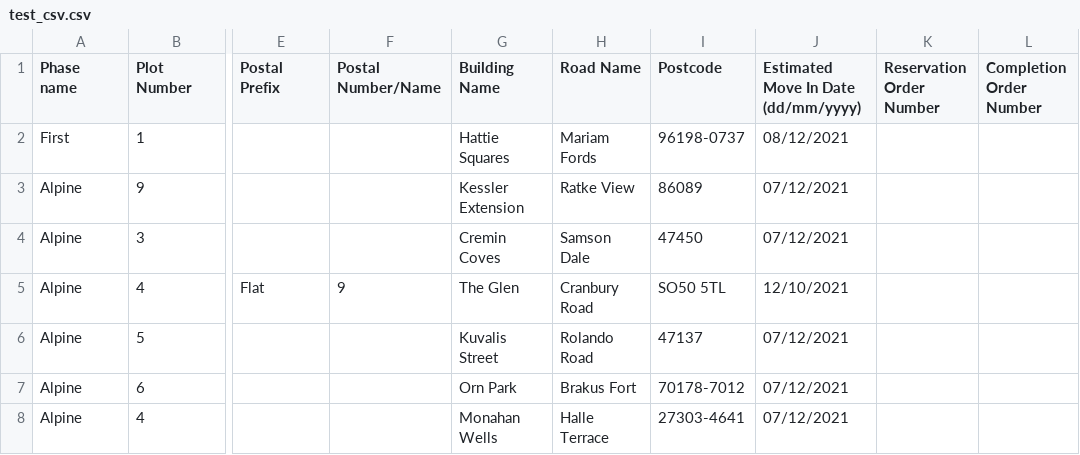
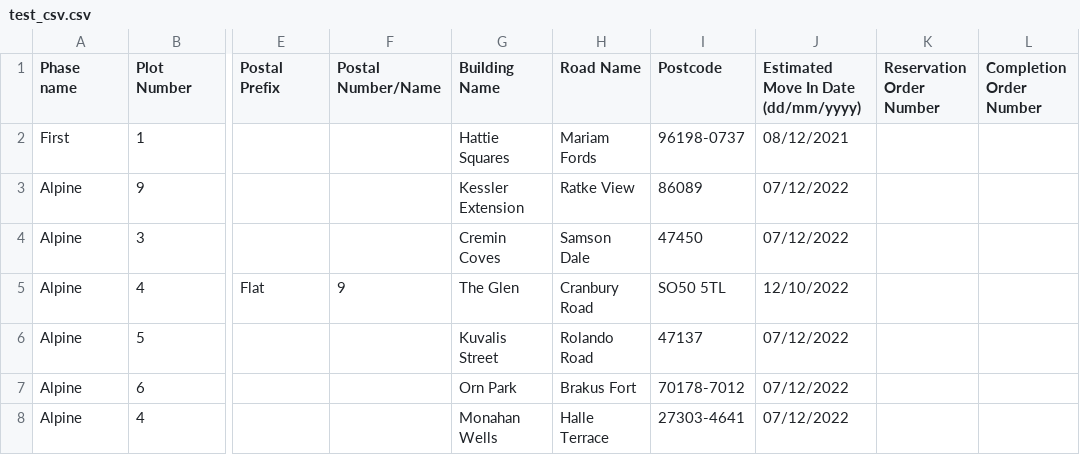
Before and after one commit to ClassicFoliosDev/spaciable, a CSV file: features/support/files/test_csv.csv, drawn as a sheet; only a part is shown, gaps mark what is left out; the diff names each change by its address in the sheet, - before the commit and + after, or states it on an @@ line.

```diff
--- a/features/support/files/test_csv.csv
+++ b/features/support/files/test_csv.csv
-J3:J4: 07/12/2021
+J3:J4: 07/12/2022
-J5: 12/10/2021
+J5: 12/10/2022
-J6:J8: 07/12/2021
+J6:J8: 07/12/2022
```
Also changed, not shown: features/support/files/client_admin_test.csv, 1 other file.
